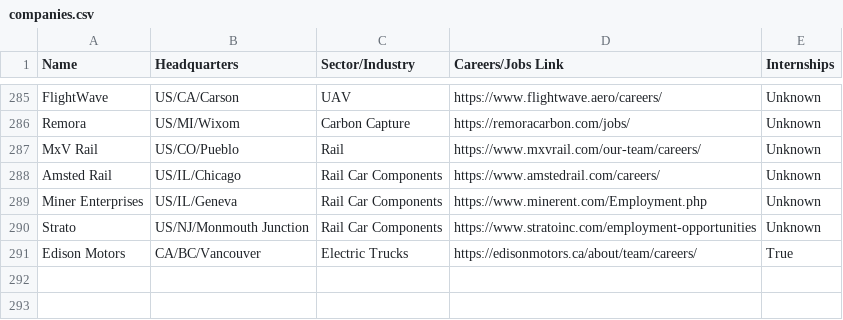
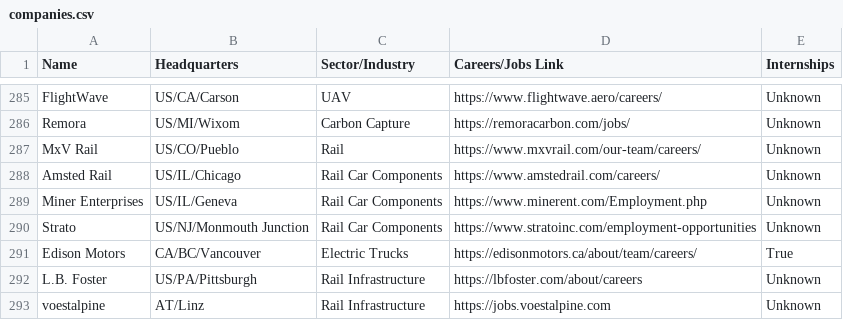
Before and after one commit to davidbailey/tum, a CSV file: companies.csv, drawn as a sheet; only a part is shown, gaps mark what is left out; the diff names each change by its address in the sheet, - before the commit and + after, or states it on an @@ line.

Commit message:
Update companies.csv

```diff
--- a/companies.csv
+++ b/companies.csv
+row 292: L.B. Foster | US/PA/Pittsburgh | Rail Infrastructure | https://lbfoster.com/about/careers | Unknown
+row 293: voestalpine | AT/Linz | Rail Infrastructure | https://jobs.voestalpine.com | Unknown
```
